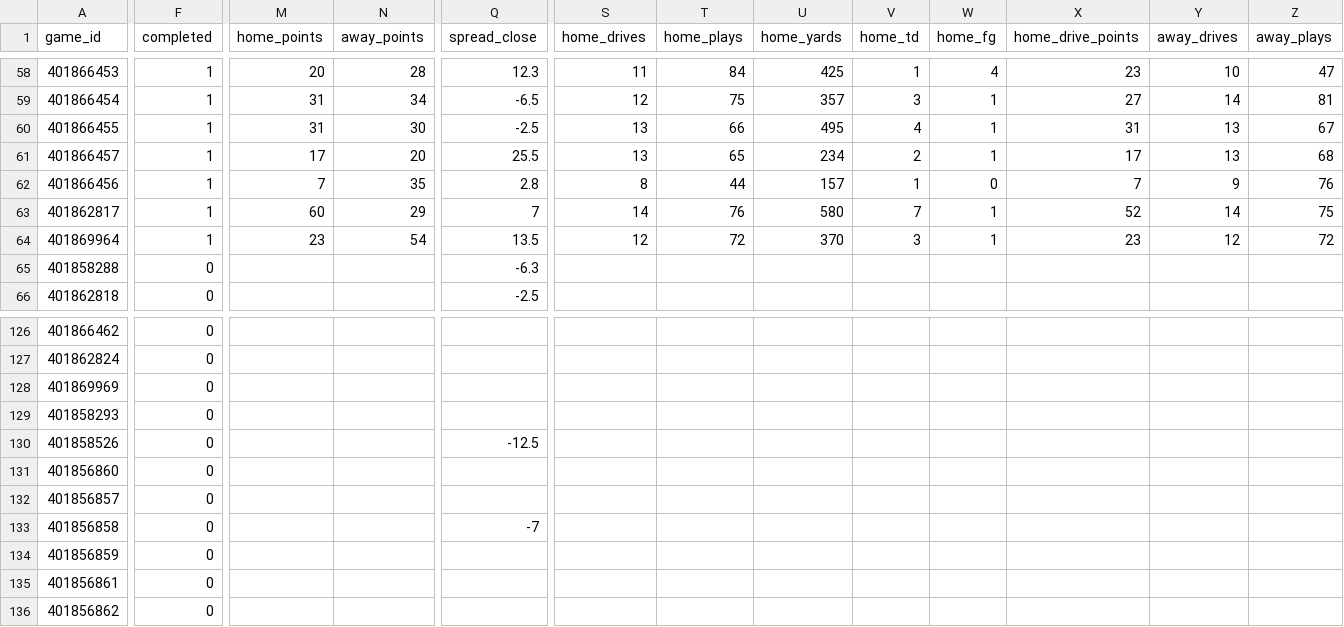
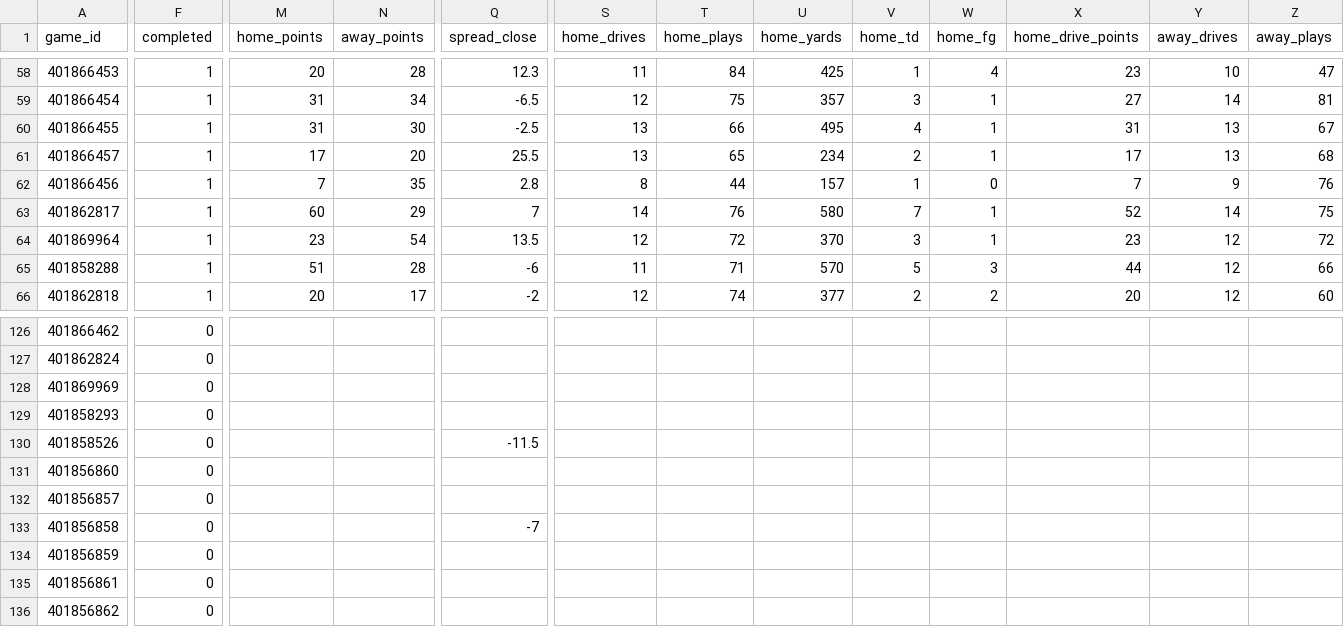
Before and after one commit to matthewrichey3317/cfb-data, a CSV file: export/games_compact_2026_part2.csv, drawn as a sheet; only a part is shown, gaps mark what is left out; the diff covers the shown part only; the diff names each change by its address in the sheet, - before the commit and + after, or states it on an @@ line.

```diff
--- a/export/games_compact_2026_part2.csv
+++ b/export/games_compact_2026_part2.csv
-F65:F66 (completed): 0
+F65:F66 (completed): 1
-M65 (home_points): (empty)
+M65 (home_points): 51
-N65 (away_points): (empty)
+N65 (away_points): 28
-Q65 (spread_close): -6.3
+Q65 (spread_close): -6
-S65 (home_drives): (empty)
+S65 (home_drives): 11
-T65 (home_plays): (empty)
+T65 (home_plays): 71
-U65 (home_yards): (empty)
+U65 (home_yards): 570
-V65 (home_td): (empty)
+V65 (home_td): 5
-W65 (home_fg): (empty)
+W65 (home_fg): 3
-X65 (home_drive_points): (empty)
+X65 (home_drive_points): 44
-Y65:Y66 (away_drives): (empty)
+Y65:Y66 (away_drives): 12
-Z65 (away_plays): (empty)
+Z65 (away_plays): 66
-M66 (home_points): (empty)
+M66 (home_points): 20
-N66 (away_points): (empty)
+N66 (away_points): 17
-Q66 (spread_close): -2.5
+Q66 (spread_close): -2
-S66 (home_drives): (empty)
+S66 (home_drives): 12
-T66 (home_plays): (empty)
+T66 (home_plays): 74
-U66 (home_yards): (empty)
+U66 (home_yards): 377
-V66 (home_td): (empty)
+V66 (home_td): 2
-W66 (home_fg): (empty)
+W66 (home_fg): 2
-X66 (home_drive_points): (empty)
+X66 (home_drive_points): 20
-Z66 (away_plays): (empty)
+Z66 (away_plays): 60
-Q130 (spread_close): -12.5
+Q130 (spread_close): -11.5
```
Also changed, not shown: 115 edited cells elsewhere in this file, data/games_2026.csv, data/lines_2026.csv, 4 other files.
